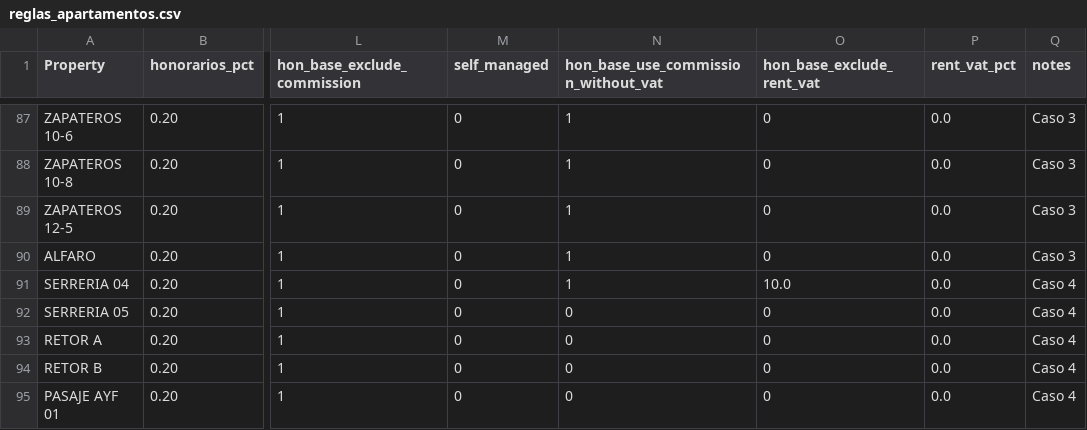
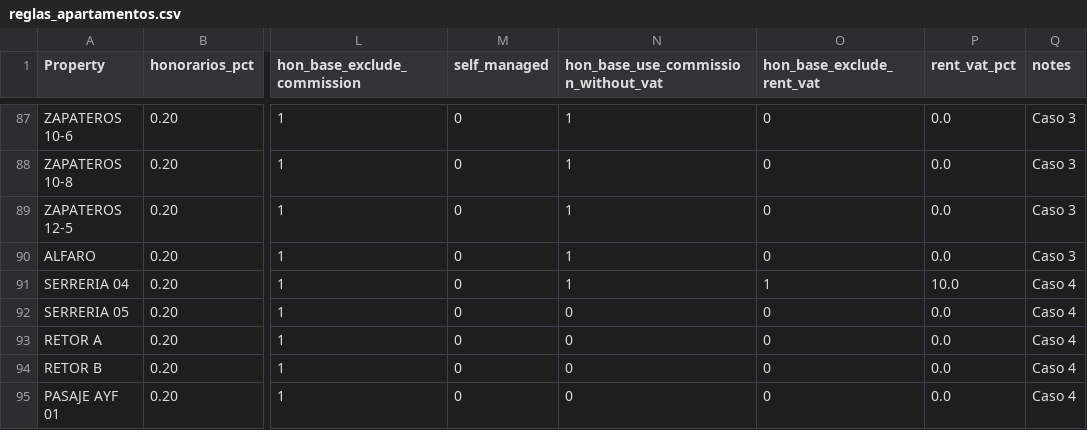
Before and after one commit to Eshkurkito/liquidaciones-pp, a CSV file: reglas_apartamentos.csv, drawn as a sheet; only a part is shown, gaps mark what is left out; the diff names each change by its address in the sheet, - before the commit and + after, or states it on an @@ line.

Commit message:
cxv

```diff
--- a/reglas_apartamentos.csv
+++ b/reglas_apartamentos.csv
-O91 (hon_base_exclude_rent_vat): 10.0
+O91 (hon_base_exclude_rent_vat): 1
-P91 (rent_vat_pct): 0.0
+P91 (rent_vat_pct): 10.0
```
